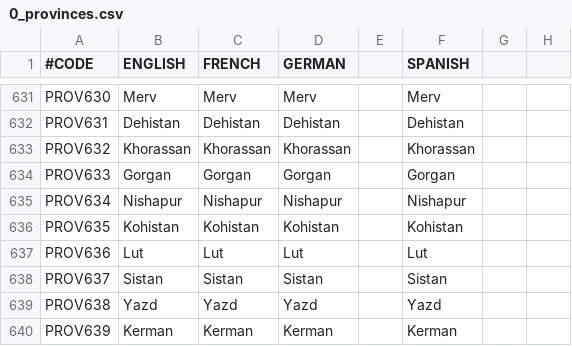
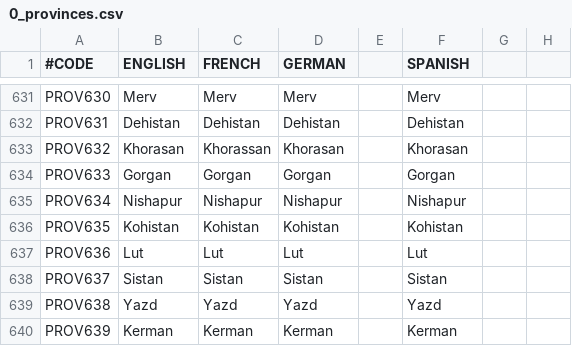
Before and after one commit to localiser/CK2Plus-Core, a CSV file: CK2Plus/localisation/0_provinces.csv, drawn as a sheet; only a part is shown, gaps mark what is left out; the diff covers the shown part only; the diff names each change by its address in the sheet, - before the commit and + after, or states it on an @@ line.

```diff
--- a/CK2Plus/localisation/0_provinces.csv
+++ b/CK2Plus/localisation/0_provinces.csv
-B633 (ENGLISH): Khorassan
+B633 (ENGLISH): Khorasan
-D633 (GERMAN): Khorassan
+D633 (GERMAN): Khorasan
-F633 (SPANISH): Khorassan
+F633 (SPANISH): Khorasan
```
Also changed, not shown: 25 edited cells elsewhere in this file.
